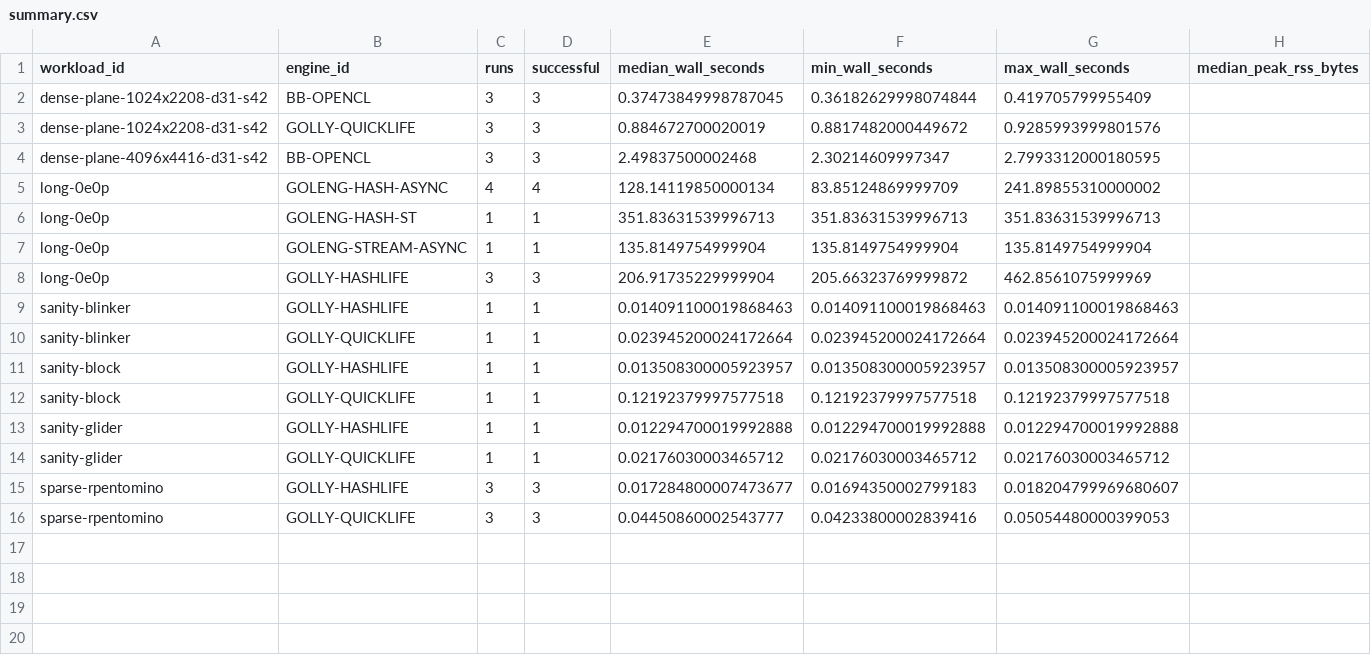
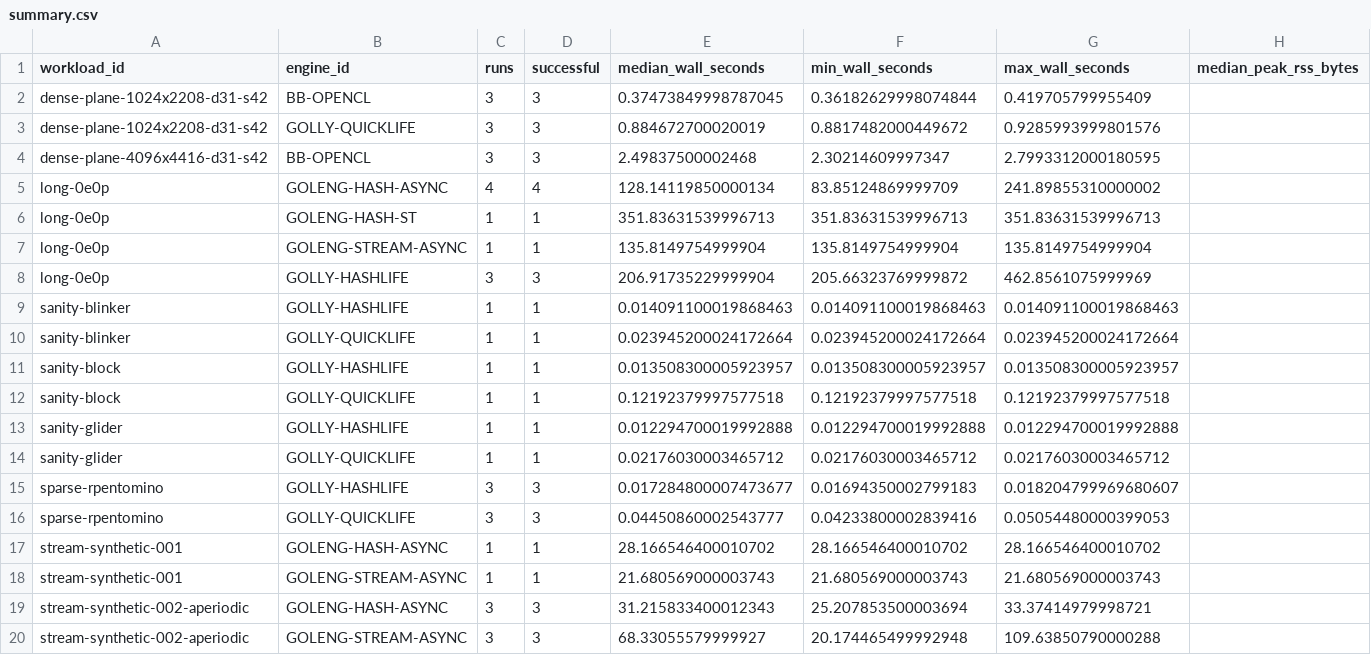
Before and after one commit to senegrom/Conway-life, a CSV file: benchmarks/summary.csv, drawn as a sheet; the diff names each change by its address in the sheet, - before the commit and + after, or states it on an @@ line.

```diff
--- a/benchmarks/summary.csv
+++ b/benchmarks/summary.csv
+row 17: stream-synthetic-001 | GOLENG-HASH-ASYNC | 1 | 1 | 28.166546400010702 | 28.166546400010702 | 28.166546400010702
+row 18: stream-synthetic-001 | GOLENG-STREAM-ASYNC | 1 | 1 | 21.680569000003743 | 21.680569000003743 | 21.680569000003743
+row 19: stream-synthetic-002-aperiodic | GOLENG-HASH-ASYNC | 3 | 3 | 31.215833400012343 | 25.207853500003694 | 33.37414979998721
+row 20: stream-synthetic-002-aperiodic | GOLENG-STREAM-ASYNC | 3 | 3 | 68.33055579999927 | 20.174465499992948 | 109.63850790000288
```
Also changed, not shown: benchmarks/workloads.csv, 11 other files.
